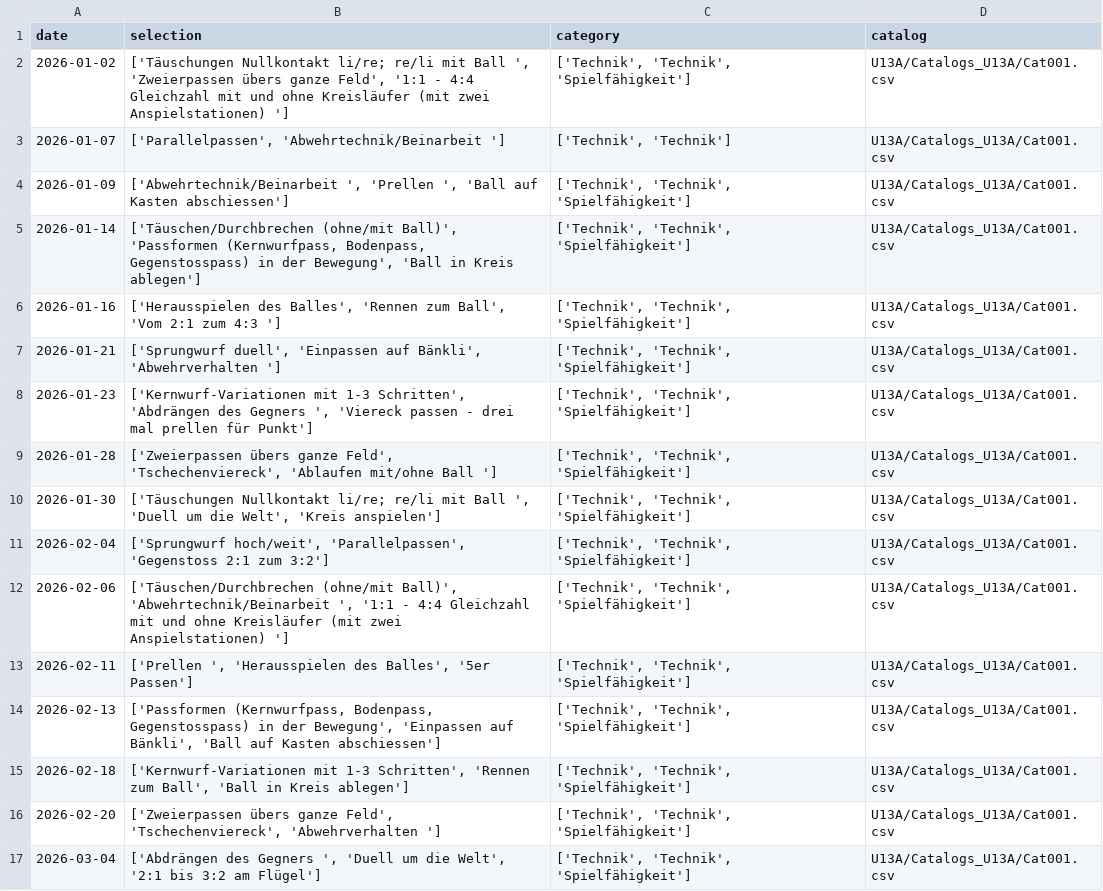
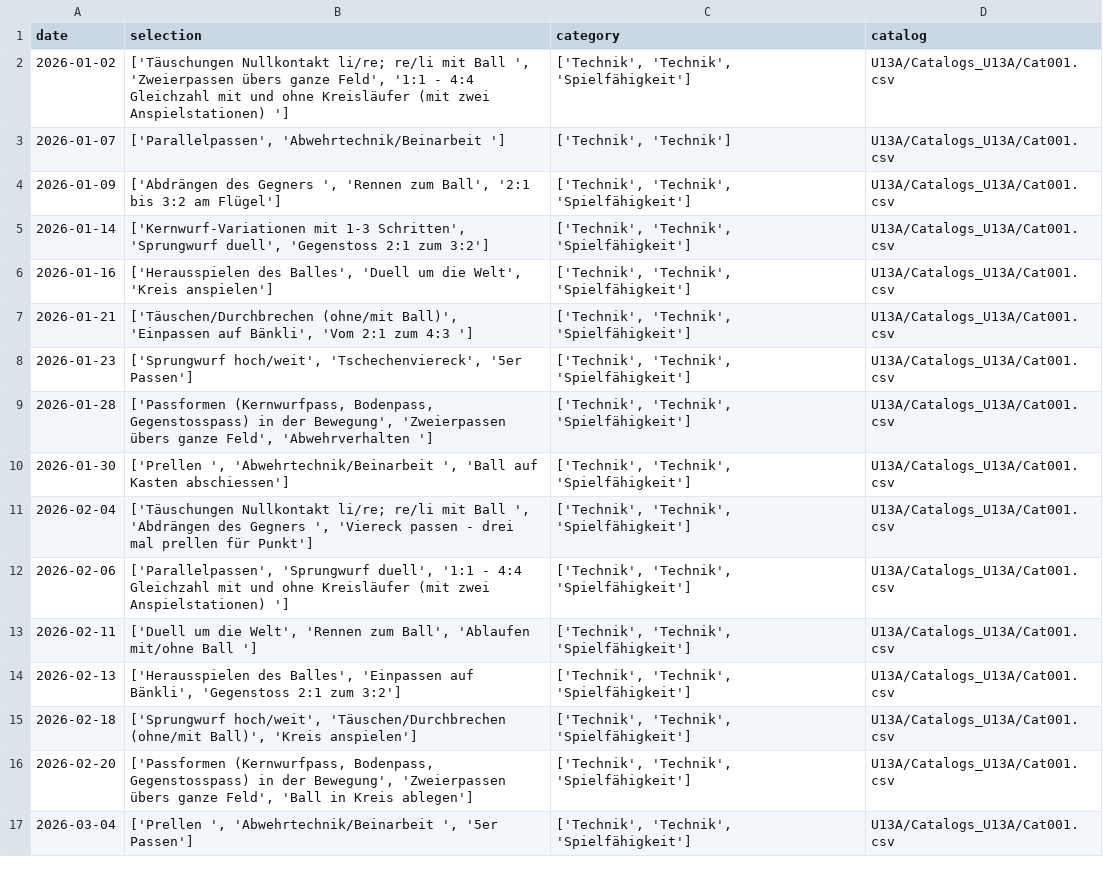
Before and after one commit to Tim171717/Trainingsplaner, a CSV file: U13A/Plans_U13A/Plan_U13A_2526RR.csv, drawn as a sheet; only a part is shown; the diff covers the shown part only.

Commit message:
Updated U13A/Plans_U13A/Plan_U13A_2526RR.csv from Streamlit app

```diff
--- a/U13A/Plans_U13A/Plan_U13A_2526RR.csv
+++ b/U13A/Plans_U13A/Plan_U13A_2526RR.csv
@@ -3,15 +3,15 @@ date,selection,category,catalog
 2026-01-07,"['Parallelpassen', 'Abwehrtechnik/Beinarbeit ']","['Technik', 'Technik']",U13A/Catalogs_U13A/Cat001.csv
-2026-01-09,"['Abwehrtechnik/Beinarbeit ', 'Prellen ', 'Ball auf Kasten abschiessen']","['Technik', 'Technik', 'Spielfähigkeit']",U13A/Catalogs_U13A/Cat001.csv
-2026-01-14,"['Täuschen/Durchbrechen (ohne/mit Ball)', 'Passformen (Kernwurfpass, Bodenpass, Gegenstosspass) in der Bewegung', 'Ball in Kreis ablegen']","['Technik', 'Technik', 'Spielfähigkeit']",U13A/Catalogs_U13A/Cat001.csv
-2026-01-16,"['Herausspielen des Balles', 'Rennen zum Ball', 'Vom 2:1 zum 4:3 ']","['Technik', 'Technik', 'Spielfähigkeit']",U13A/Catalogs_U13A/Cat001.csv
-2026-01-21,"['Sprungwurf duell', 'Einpassen auf Bänkli', 'Abwehrverhalten ']","['Technik', 'Technik', 'Spielfähigkeit']",U13A/Catalogs_U13A/Cat001.csv
-2026-01-23,"['Kernwurf-Variationen mit 1-3 Schritten', 'Abdrängen des Gegners ', 'Viereck passen - drei mal prellen für Punkt']","['Technik', 'Technik', 'Spielfähigkeit']",U13A/Catalogs_U13A/Cat001.csv
-2026-01-28,"['Zweierpassen übers ganze Feld', 'Tschechenviereck', 'Ablaufen mit/ohne Ball ']","['Technik', 'Technik', 'Spielfähigkeit']",U13A/Catalogs_U13A/Cat001.csv
-2026-01-30,"['Täuschungen Nullkontakt li/re; re/li mit Ball ', 'Duell um die Welt', 'Kreis anspielen']","['Technik', 'Technik', 'Spielfähigkeit']",U13A/Catalogs_U13A/Cat001.csv
-2026-02-04,"['Sprungwurf hoch/weit', 'Parallelpassen', 'Gegenstoss 2:1 zum 3:2']","['Technik', 'Technik', 'Spielfähigkeit']",U13A/Catalogs_U13A/Cat001.csv
-2026-02-06,"['Täuschen/Durchbrechen (ohne/mit Ball)', 'Abwehrtechnik/Beinarbeit ', '1:1 - 4:4 Gleichzahl mit und ohne Kreisläufer (mit zwei Anspielstationen) ']","['Technik', 'Technik', 'Spielfähigkeit']",U13A/Catalogs_U13A/Cat001.csv
-2026-02-11,"['Prellen ', 'Herausspielen des Balles', '5er Passen']","['Technik', 'Technik', 'Spielfähigkeit']",U13A/Catalogs_U13A/Cat001.csv
-2026-02-13,"['Passformen (Kernwurfpass, Bodenpass, Gegenstosspass) in der Bewegung', 'Einpassen auf Bänkli', 'Ball auf Kasten abschiessen']","['Technik', 'Technik', 'Spielfähigkeit']",U13A/Catalogs_U13A/Cat001.csv
-2026-02-18,"['Kernwurf-Variationen mit 1-3 Schritten', 'Rennen zum Ball', 'Ball in Kreis ablegen']","['Technik', 'Technik', 'Spielfähigkeit']",U13A/Catalogs_U13A/Cat001.csv
-2026-02-20,"['Zweierpassen übers ganze Feld', 'Tschechenviereck', 'Abwehrverhalten ']","['Technik', 'Technik', 'Spielfähigkeit']",U13A/Catalogs_U13A/Cat001.csv
-2026-03-04,"['Abdrängen des Gegners ', 'Duell um die Welt', '2:1 bis 3:2 am Flügel']","['Technik', 'Technik', 'Spielfähigkeit']",U13A/Catalogs_U13A/Cat001.csv
+2026-01-09,"['Abdrängen des Gegners ', 'Rennen zum Ball', '2:1 bis 3:2 am Flügel']","['Technik', 'Technik', 'Spielfähigkeit']",U13A/Catalogs_U13A/Cat001.csv
+2026-01-14,"['Kernwurf-Variationen mit 1-3 Schritten', 'Sprungwurf duell', 'Gegenstoss 2:1 zum 3:2']","['Technik', 'Technik', 'Spielfähigkeit']",U13A/Catalogs_U13A/Cat001.csv
+2026-01-16,"['Herausspielen des Balles', 'Duell um die Welt', 'Kreis anspielen']","['Technik', 'Technik', 'Spielfähigkeit']",U13A/Catalogs_U13A/Cat001.csv
+2026-01-21,"['Täuschen/Durchbrechen (ohne/mit Ball)', 'Einpassen auf Bänkli', 'Vom 2:1 zum 4:3 ']","['Technik', 'Technik', 'Spielfähigkeit']",U13A/Catalogs_U13A/Cat001.csv
+2026-01-23,"['Sprungwurf hoch/weit', 'Tschechenviereck', '5er Passen']","['Technik', 'Technik', 'Spielfähigkeit']",U13A/Catalogs_U13A/Cat001.csv
+2026-01-28,"['Passformen (Kernwurfpass, Bodenpass, Gegenstosspass) in der Bewegung', 'Zweierpassen übers ganze Feld', 'Abwehrverhalten ']","['Technik', 'Technik', 'Spielfähigkeit']",U13A/Catalogs_U13A/Cat001.csv
+2026-01-30,"['Prellen ', 'Abwehrtechnik/Beinarbeit ', 'Ball auf Kasten abschiessen']","['Technik', 'Technik', 'Spielfähigkeit']",U13A/Catalogs_U13A/Cat001.csv
+2026-02-04,"['Täuschungen Nullkontakt li/re; re/li mit Ball ', 'Abdrängen des Gegners ', 'Viereck passen - drei mal prellen für Punkt']","['Technik', 'Technik', 'Spielfähigkeit']",U13A/Catalogs_U13A/Cat001.csv
+2026-02-06,"['Parallelpassen', 'Sprungwurf duell', '1:1 - 4:4 Gleichzahl mit und ohne Kreisläufer (mit zwei Anspielstationen) ']","['Technik', 'Technik', 'Spielfähigkeit']",U13A/Catalogs_U13A/Cat001.csv
+2026-02-11,"['Duell um die Welt', 'Rennen zum Ball', 'Ablaufen mit/ohne Ball ']","['Technik', 'Technik', 'Spielfähigkeit']",U13A/Catalogs_U13A/Cat001.csv
+2026-02-13,"['Herausspielen des Balles', 'Einpassen auf Bänkli', 'Gegenstoss 2:1 zum 3:2']","['Technik', 'Technik', 'Spielfähigkeit']",U13A/Catalogs_U13A/Cat001.csv
+2026-02-18,"['Sprungwurf hoch/weit', 'Täuschen/Durchbrechen (ohne/mit Ball)', 'Kreis anspielen']","['Technik', 'Technik', 'Spielfähigkeit']",U13A/Catalogs_U13A/Cat001.csv
+2026-02-20,"['Passformen (Kernwurfpass, Bodenpass, Gegenstosspass) in der Bewegung', 'Zweierpassen übers ganze Feld', 'Ball in Kreis ablegen']","['Technik', 'Technik', 'Spielfähigkeit']",U13A/Catalogs_U13A/Cat001.csv
+2026-03-04,"['Prellen ', 'Abwehrtechnik/Beinarbeit ', '5er Passen']","['Technik', 'Technik', 'Spielfähigkeit']",U13A/Catalogs_U13A/Cat001.csv
```
Also changed, not shown: 14 edited cells elsewhere in this file.
